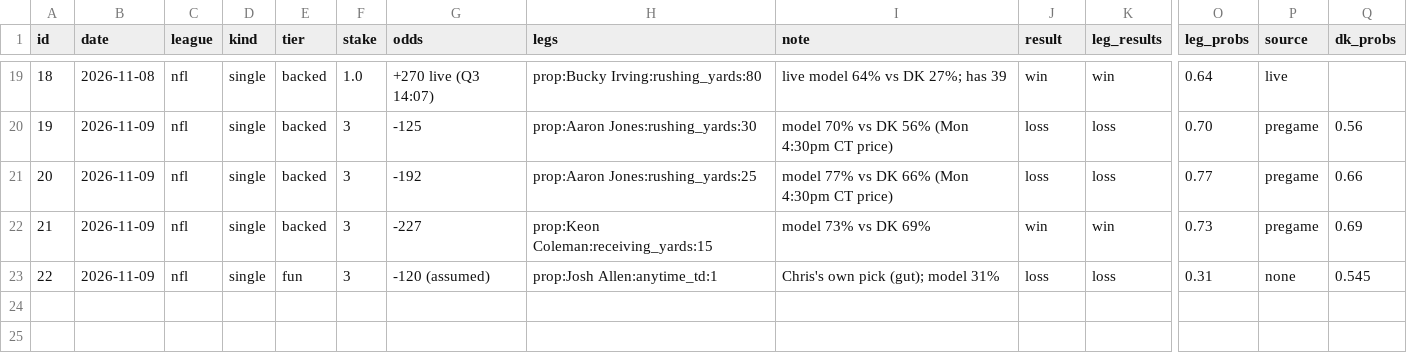
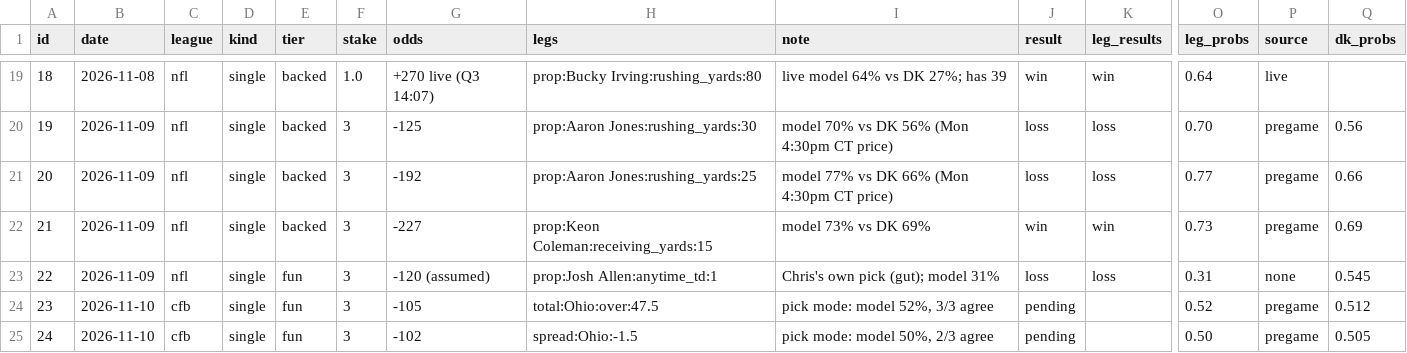
Before and after one commit to g5dsfss7yk-debug/chrisgantt-site, a CSV file: football-model/picks/recs.csv, drawn as a sheet; only a part is shown, gaps mark what is left out; rows hold the shown columns only; the diff names each change by its address in the sheet, - before the commit and + after, or states it on an @@ line.

```diff
--- a/football-model/picks/recs.csv
+++ b/football-model/picks/recs.csv
+row 24: 23 | 2026-11-10 | cfb | single | fun | 3 | -105 | total:Ohio:over:47.5 | pick mode: model 52%, 3/3 agree | pending |  | 0.52 | pregame | 0.512
+row 25: 24 | 2026-11-10 | cfb | single | fun | 3 | -102 | spread:Ohio:-1.5 | pick mode: model 50%, 2/3 agree | pending |  | 0.50 | pregame | 0.505
```
Also changed, not shown: 2 other files.
